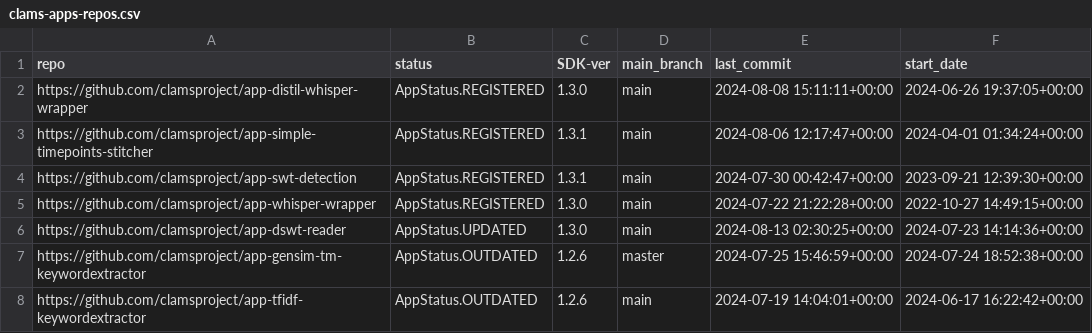
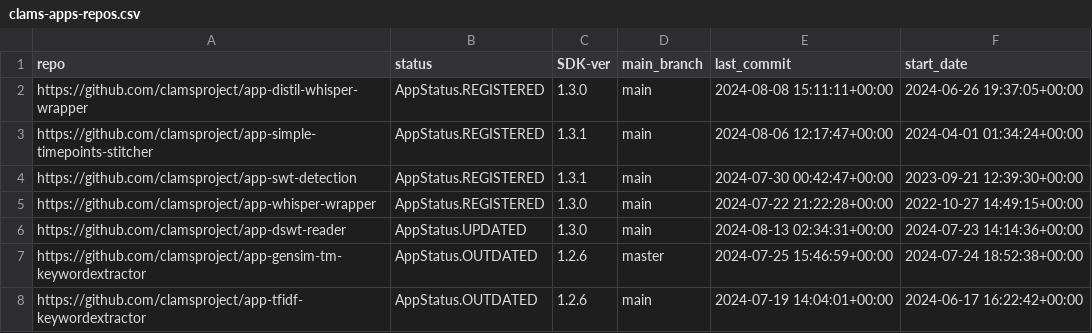
Before and after one commit to clamsproject/apps, a CSV file: clams-apps-repos.csv, drawn as a sheet; only a part is shown.

Commit message:
updating app development dashboard file

```diff
--- a/clams-apps-repos.csv
+++ b/clams-apps-repos.csv
@@ -5,3 +5,3 @@ https://github.com/clamsproject/app-swt-detection,AppStatus.REGISTERED,1.3.1,mai
 https://github.com/clamsproject/app-whisper-wrapper,AppStatus.REGISTERED,1.3.0,main,2024-07-22 21:22:28+00:00,2022-10-27 14:49:15+00:00
-https://github.com/clamsproject/app-dswt-reader,AppStatus.UPDATED,1.3.0,main,2024-08-13 02:30:25+00:00,2024-07-23 14:14:36+00:00
+https://github.com/clamsproject/app-dswt-reader,AppStatus.UPDATED,1.3.0,main,2024-08-13 02:34:31+00:00,2024-07-23 14:14:36+00:00
 https://github.com/clamsproject/app-gensim-tm-keywordextractor,AppStatus.OUTDATED,1.2.6,master,2024-07-25 15:46:59+00:00,2024-07-24 18:52:38+00:00
```
